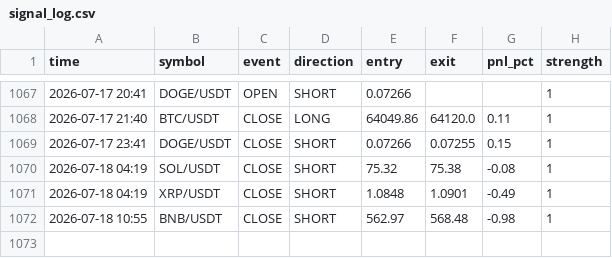
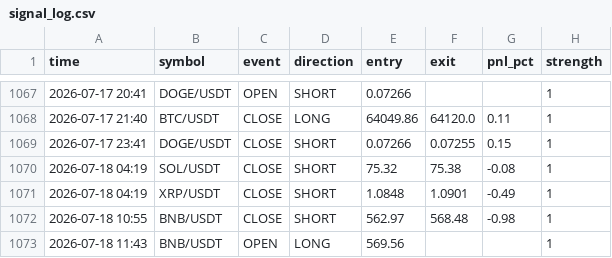
Before and after one commit to ferdibldk01-byte/trader, a CSV file: state/signal_log.csv, drawn as a sheet; only a part is shown, gaps mark what is left out.

```diff
--- a/state/signal_log.csv
+++ b/state/signal_log.csv
@@ -1072 +1072,2 @@ time,symbol,event,direction,entry,exit,pnl_pct,strength
 2026-07-18 10:55,BNB/USDT,CLOSE,SHORT,562.97,568.48,-0.98,1
+2026-07-18 11:43,BNB/USDT,OPEN,LONG,569.56,,,1
```
Also changed, not shown: 1 other file.
